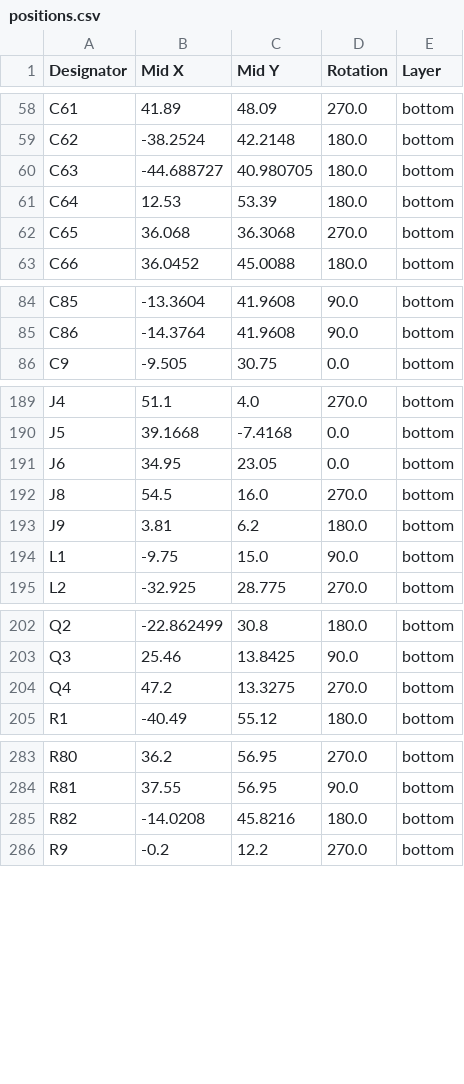
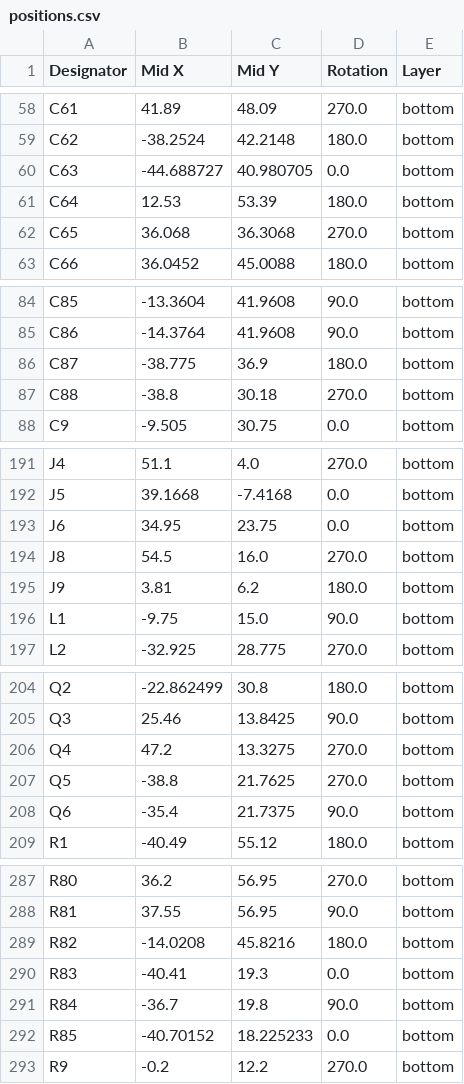
Before and after one commit to Nicolai-Electronics/tanmatsu-hardware, a CSV file: production/positions.csv, drawn as a sheet; only a part is shown, gaps mark what is left out; the diff covers the shown part only.

```diff
--- a/production/positions.csv
+++ b/production/positions.csv
@@ -59,3 +59,3 @@ C61,41.89,48.09,270.0,bottom
 C62,-38.2524,42.2148,180.0,bottom
-C63,-44.688727,40.980705,180.0,bottom
+C63,-44.688727,40.980705,0.0,bottom
 C64,12.53,53.39,180.0,bottom
@@ -85,2 +85,4 @@ C85,-13.3604,41.9608,90.0,bottom
 C86,-14.3764,41.9608,90.0,bottom
+C87,-38.775,36.9,180.0,bottom
+C88,-38.8,30.18,270.0,bottom
 C9,-9.505,30.75,0.0,bottom
@@ -190,3 +192,3 @@ J4,51.1,4.0,270.0,bottom
 J5,39.1668,-7.4168,0.0,bottom
-J6,34.95,23.05,0.0,bottom
+J6,34.95,23.75,0.0,bottom
 J8,54.5,16.0,270.0,bottom
@@ -204,2 +206,4 @@ Q3,25.46,13.8425,90.0,bottom
 Q4,47.2,13.3275,270.0,bottom
+Q5,-38.8,21.7625,270.0,bottom
+Q6,-35.4,21.7375,90.0,bottom
 R1,-40.49,55.12,180.0,bottom
@@ -285,2 +289,5 @@ R81,37.55,56.95,90.0,bottom
 R82,-14.0208,45.8216,180.0,bottom
+R83,-40.41,19.3,0.0,bottom
+R84,-36.7,19.8,90.0,bottom
+R85,-40.70152,18.225233,0.0,bottom
 R9,-0.2,12.2,270.0,bottom
```
Also changed, not shown: 1 edited cell elsewhere in this file, production/bom.csv, 15 other files.
